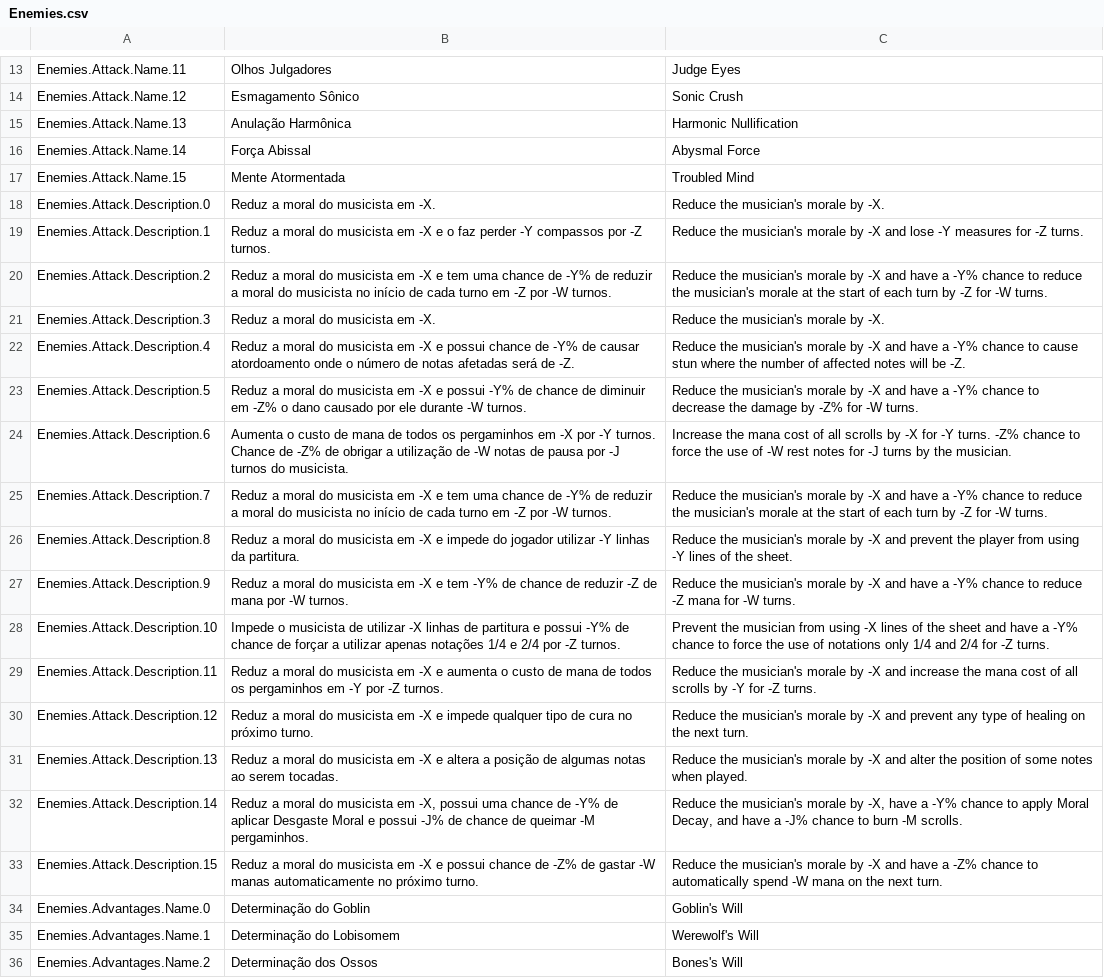
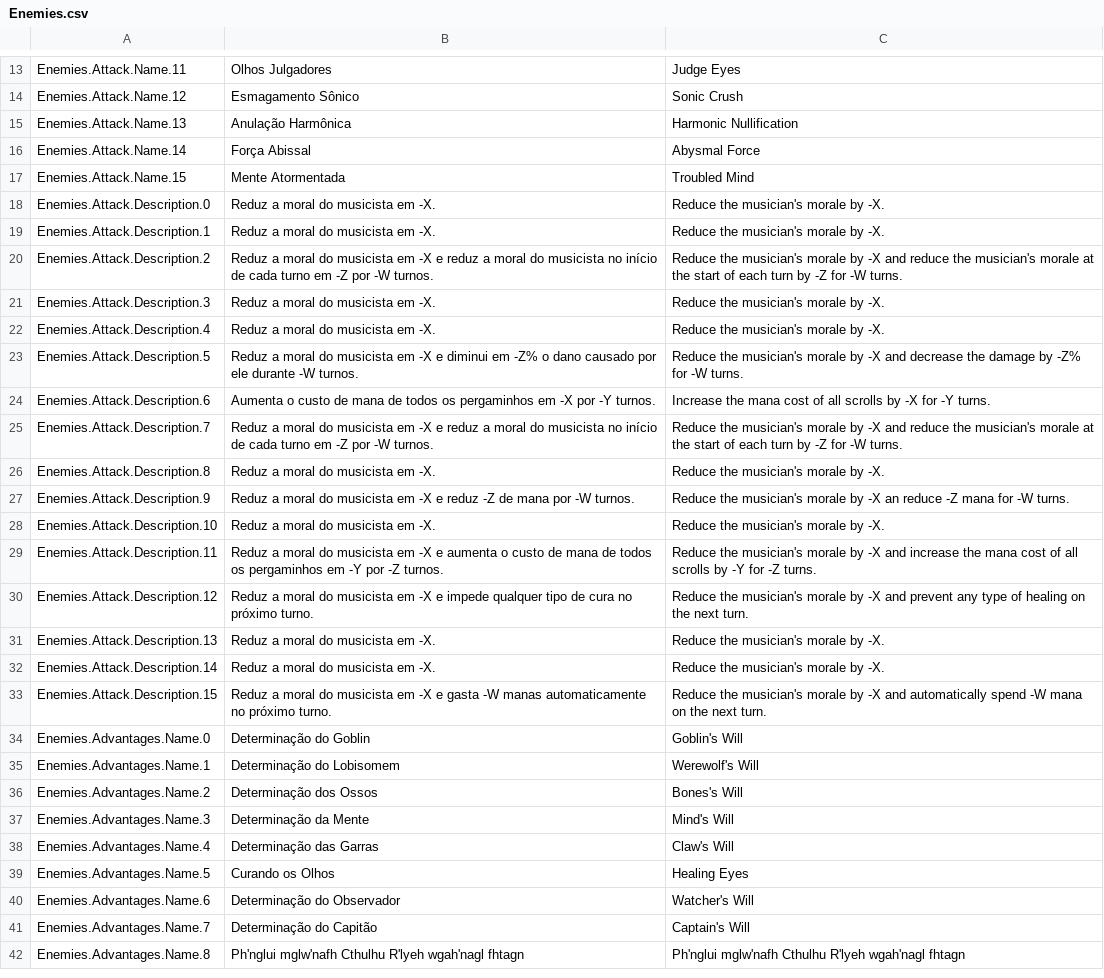
Before and after one commit to Pezzo70/kingdoms-symphony, a CSV file: Assets/_Scripts/Systems/Localization/SimpleLocalization/Resources/Localization/Enemies.csv, drawn as a sheet; only a part is shown, gaps mark what is left out; the shorter side is filled out with more unchanged rows; the diff covers the shown part only.

Commit message:
feat: all enemies attacks

```diff
--- a/Assets/_Scripts/Systems/Localization/SimpleLocalization/Resources/Localization/Enemies.csv
+++ b/Assets/_Scripts/Systems/Localization/SimpleLocalization/Resources/Localization/Enemies.csv
@@ -18,17 +18,17 @@ Enemies.Attack.Name.15,Mente Atormentada,Troubled Mind
 Enemies.Attack.Description.0,Reduz a moral do musicista em -X.,Reduce the musician's morale by -X.
-Enemies.Attack.Description.1,Reduz a moral do musicista em -X e o faz perder -Y compassos por -Z turnos.,Reduce the musician's morale by -X and lose -Y measures for -Z turns.
-Enemies.Attack.Description.2,Reduz a moral do musicista em -X e tem uma chance de -Y% de reduzir a moral do musicista no início de cada turno em -Z por -W turnos.,Reduce the musician's morale by -X and have a -Y% chance to reduce the musician's morale at the start of each turn by -Z for -W turns.
+Enemies.Attack.Description.1,Reduz a moral do musicista em -X.,Reduce the musician's morale by -X.
+Enemies.Attack.Description.2,Reduz a moral do musicista em -X e reduz a moral do musicista no início de cada turno em -Z por -W turnos.,Reduce the musician's morale by -X and reduce the musician's morale at the start of each turn by -Z for -W turns.
 Enemies.Attack.Description.3,Reduz a moral do musicista em -X.,Reduce the musician's morale by -X.
-Enemies.Attack.Description.4,Reduz a moral do musicista em -X e possui chance de -Y% de causar atordoamento onde o número de notas afetadas será de -Z.,Reduce the musician's morale by -X and have a -Y% chance to cause stun where the number of affected notes will be -Z.
-Enemies.Attack.Description.5,Reduz a moral do musicista em -X e possui -Y% de chance de diminuir em -Z% o dano causado por ele durante -W turnos.,Reduce the musician's morale by -X and have a -Y% chance to decrease the damage by -Z% for -W turns.
-Enemies.Attack.Description.6,Aumenta o custo de mana de todos os pergaminhos em -X por -Y turnos. Chance de -Z% de obrigar a utilização de -W notas de pausa por -J turnos do musicista.,Increase the mana cost of all scrolls by -X for -Y turns. -Z% chance to force the use of -W rest notes for -J turns by the musician.
-Enemies.Attack.Description.7,Reduz a moral do musicista em -X e tem uma chance de -Y% de reduzir a moral do musicista no início de cada turno em -Z por -W turnos.,Reduce the musician's morale by -X and have a -Y% chance to reduce the musician's morale at the start of each turn by -Z for -W turns.
-Enemies.Attack.Description.8,Reduz a moral do musicista em -X e impede do jogador utilizar -Y linhas da partitura.,Reduce the musician's morale by -X and prevent the player from using -Y lines of the sheet.
-Enemies.Attack.Description.9,Reduz a moral do musicista em -X e tem -Y% de chance de reduzir -Z de mana por -W turnos.,Reduce the musician's morale by -X and have a -Y% chance to reduce -Z mana for -W turns.
-Enemies.Attack.Description.10,Impede o musicista de utilizar -X linhas de partitura e possui -Y% de chance de forçar a utilizar apenas notações 1/4 e 2/4 por -Z turnos.,Prevent the musician from using -X lines of the sheet and have a -Y% chance to force the use of notations only 1/4 and 2/4 for -Z turns.
+Enemies.Attack.Description.4,Reduz a moral do musicista em -X.,Reduce the musician's morale by -X.
+Enemies.Attack.Description.5,Reduz a moral do musicista em -X e diminui em -Z% o dano causado por ele durante -W turnos.,Reduce the musician's morale by -X and decrease the damage by -Z% for -W turns.
+Enemies.Attack.Description.6,Aumenta o custo de mana de todos os pergaminhos em -X por -Y turnos.,Increase the mana cost of all scrolls by -X for -Y turns.
+Enemies.Attack.Description.7,Reduz a moral do musicista em -X e reduz a moral do musicista no início de cada turno em -Z por -W turnos.,Reduce the musician's morale by -X and reduce the musician's morale at the start of each turn by -Z for -W turns.
+Enemies.Attack.Description.8,Reduz a moral do musicista em -X.,Reduce the musician's morale by -X.
+Enemies.Attack.Description.9,Reduz a moral do musicista em -X e reduz -Z de mana por -W turnos.,Reduce the musician's morale by -X an reduce -Z mana for -W turns.
+Enemies.Attack.Description.10,Reduz a moral do musicista em -X.,Reduce the musician's morale by -X.
 Enemies.Attack.Description.11,Reduz a moral do musicista em -X e aumenta o custo de mana de todos os pergaminhos em -Y por -Z turnos.,Reduce the musician's morale by -X and increase the mana cost of all scrolls by -Y for -Z turns.
 Enemies.Attack.Description.12,Reduz a moral do musicista em -X e impede qualquer tipo de cura no próximo turno.,Reduce the musician's morale by -X and prevent any type of healing on the next turn.
-Enemies.Attack.Description.13,Reduz a moral do musicista em -X e altera a posição de algumas notas ao serem tocadas.,Reduce the musician's morale by -X and alter the position of some notes when played.
-Enemies.Attack.Description.14,"Reduz a moral do musicista em -X, possui uma chance de -Y% de aplicar Desgaste Moral e possui -J% de chance de queimar -M pergaminhos.","Reduce the musician's morale by -X, have a -Y% chance to apply Moral Decay, and have a -J% chance to burn -M scrolls."
-Enemies.Attack.Description.15,Reduz a moral do musicista em -X e possui chance de -Z% de gastar -W manas automaticamente no próximo turno.,Reduce the musician's morale by -X and have a -Z% chance to automatically spend -W mana on the next turn.
+Enemies.Attack.Description.13,Reduz a moral do musicista em -X.,Reduce the musician's morale by -X.
+Enemies.Attack.Description.14,Reduz a moral do musicista em -X.,Reduce the musician's morale by -X.
+Enemies.Attack.Description.15,Reduz a moral do musicista em -X e gasta -W manas automaticamente no próximo turno.,Reduce the musician's morale by -X and automatically spend -W mana on the next turn.
 Enemies.Advantages.Name.0,Determinação do Goblin,Goblin's Will
```
Also changed, not shown: 12 edited cells elsewhere in this file, 8 other files.
